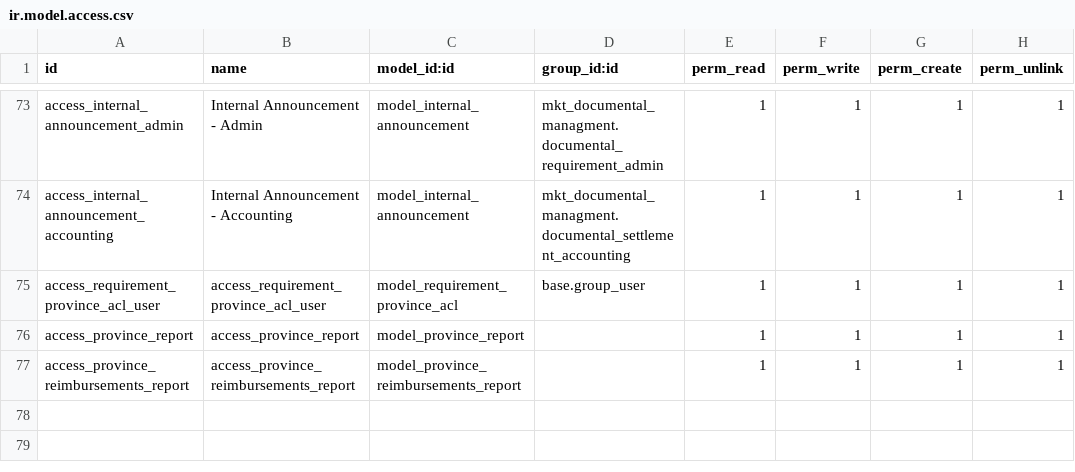
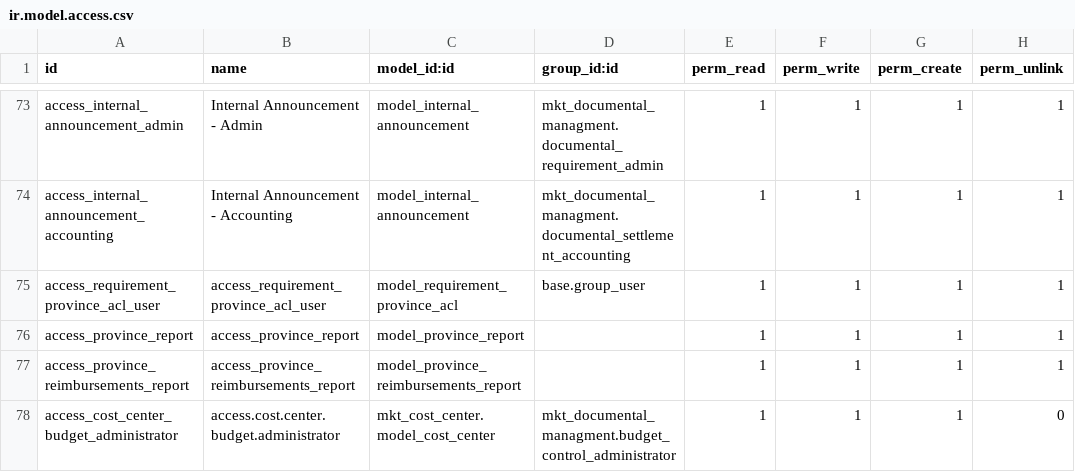
Before and after one commit to IsraelSan24/odoo_mkt, a CSV file: mkt_documental_managment/security/ir.model.access.csv, drawn as a sheet; only a part is shown, gaps mark what is left out; the diff names each change by its address in the sheet, - before the commit and + after, or states it on an @@ line.

Commit message:
[UPDATE] Reorganize groups for Cost Center model

```diff
--- a/mkt_documental_managment/security/ir.model.access.csv
+++ b/mkt_documental_managment/security/ir.model.access.csv
+row 78: access_cost_center_budget_administrator | access.cost.center.budget.administrator | mkt_cost_center.model_cost_center | mkt_documental_managment.budget_control_administrator | 1 | 1 | 1 | 0
```
Also changed, not shown: 1 other file.
